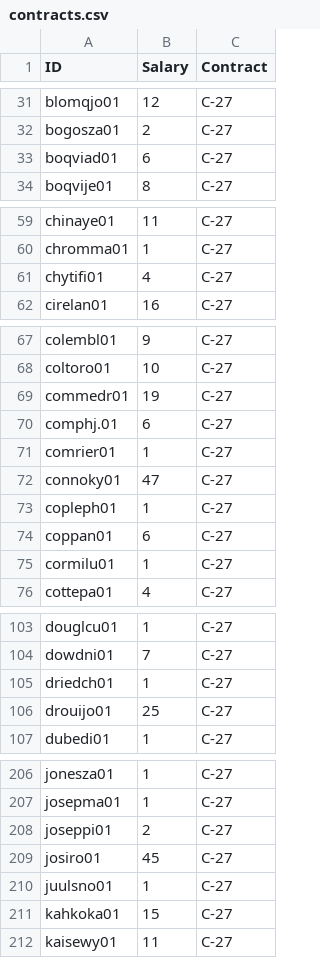
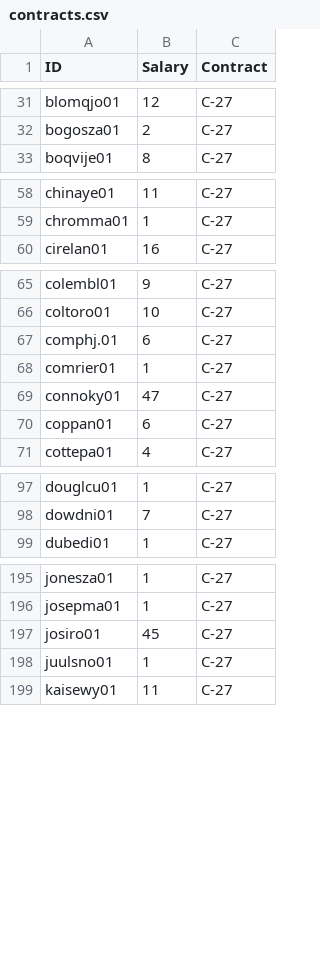
Before and after one commit to jduteau/fhl-dashboard-observable, a CSV file: src/data/static/2026-27/contracts.csv, drawn as a sheet; only a part is shown, gaps mark what is left out; the diff covers the shown part only.

Commit message:
Remove cut player contracts.

```diff
--- a/src/data/static/2026-27/contracts.csv
+++ b/src/data/static/2026-27/contracts.csv
@@ -32,3 +32,2 @@ blomqjo01,12,C-27
 bogosza01,2,C-27
-boqviad01,6,C-27
 boqvije01,8,C-27
@@ -60,3 +59,2 @@ chinaye01,11,C-27
 chromma01,1,C-27
-chytifi01,4,C-27
 cirelan01,16,C-27
@@ -68,3 +66,2 @@ colembl01,9,C-27
 coltoro01,10,C-27
-commedr01,19,C-27
 comphj.01,6,C-27
@@ -72,5 +69,3 @@ comrier01,1,C-27
 connoky01,47,C-27
-copleph01,1,C-27
 coppan01,6,C-27
-cormilu01,1,C-27
 cottepa01,4,C-27
@@ -104,4 +98,2 @@ douglcu01,1,C-27
 dowdni01,7,C-27
-driedch01,1,C-27
-drouijo01,25,C-27
 dubedi01,1,C-27
@@ -207,6 +196,4 @@ jonesza01,1,C-27
 josepma01,1,C-27
-joseppi01,2,C-27
 josiro01,45,C-27
 juulsno01,1,C-27
-kahkoka01,15,C-27
 kaisewy01,11,C-27
```
Also changed, not shown: 25 removed rows elsewhere in this file.
